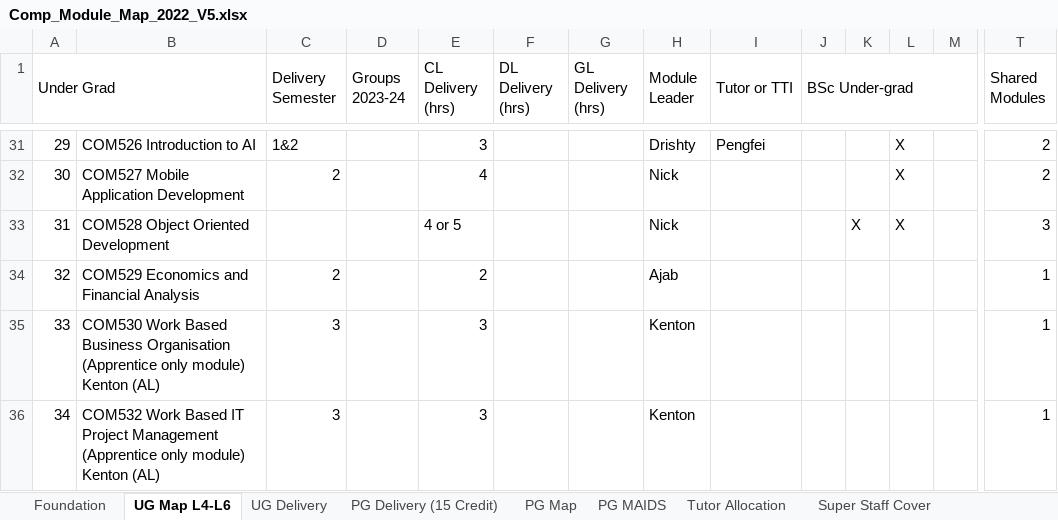
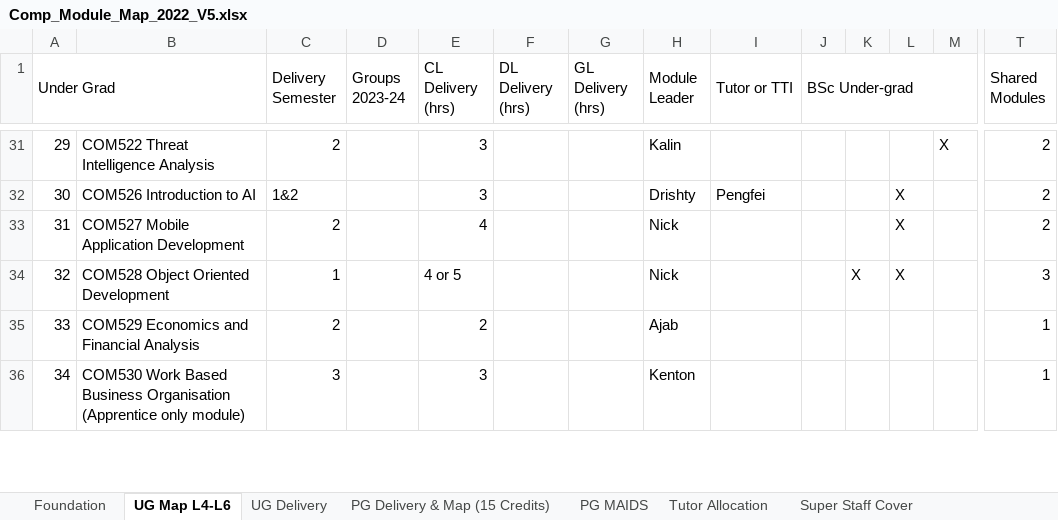
Before and after one commit to martinsolent/solent_store, an Excel workbook: docs/Comp_Module_Map_2022_V5.xlsx, sheet UG Map L4-L6, drawn as a sheet; only a part is shown, gaps mark what is left out; values as stored, in another font and other column widths than the file's, no cell formats; conditional formats not drawn; the diff covers the shown part only; the diff names each change by its address in the sheet, - before the commit and + after, or states it on an @@ line.

```diff
--- a/docs/Comp_Module_Map_2022_V5.xlsx (sheet UG Map L4-L6)
+++ b/docs/Comp_Module_Map_2022_V5.xlsx (sheet UG Map L4-L6)
-sheet tab: PG Map
+sheet tab: PG Delivery & Map (15 Credits)
-sheet tab: PG Delivery (15 Credit)
-B31: COM526 Introduction to AI
+B31: COM522 Threat Intelligence Analysis
-C31 (Delivery Semester): 1&2
+C31 (Delivery Semester): 2
-H31 (Module Leader): Drishty
+H31 (Module Leader): Kalin
-I31 (Tutor or TTI): Pengfei
+I31 (Tutor or TTI): (empty)
-L31: X
+L31: (empty)
-M31: (empty)
+M31: X
-B32: COM527 Mobile Application Development
+B32: COM526 Introduction to AI
-C32 (Delivery Semester): 2
+C32 (Delivery Semester): 1&2
-E32 (CL Delivery (hrs)): 4
+E32 (CL Delivery (hrs)): 3
-H32 (Module Leader): Nick
+H32 (Module Leader): Drishty
-I32 (Tutor or TTI): (empty)
+I32 (Tutor or TTI): Pengfei
-B33: COM528 Object Oriented Development
+B33: COM527 Mobile Application Development
-C33 (Delivery Semester): (empty)
+C33 (Delivery Semester): 2
-E33 (CL Delivery (hrs)): 4 or 5
+E33 (CL Delivery (hrs)): 4
-K33: X
+K33: (empty)
-T33 (Shared Modules): 3
+T33 (Shared Modules): 2
-B34: COM529 Economics and Financial Analysis
+B34: COM528 Object Oriented Development
-C34 (Delivery Semester): 2
+C34 (Delivery Semester): 1
-E34 (CL Delivery (hrs)): 2
+E34 (CL Delivery (hrs)): 4 or 5
-H34 (Module Leader): Ajab
+H34 (Module Leader): Nick
-K34: (empty)
+K34: X
-L34: (empty)
+L34: X
-T34 (Shared Modules): 1
+T34 (Shared Modules): 3
-B35: COM530 Work Based Business Organisation (Apprentice only module) Kenton (AL)
+B35: COM529 Economics and Financial Analysis
-C35 (Delivery Semester): 3
+C35 (Delivery Semester): 2
-E35 (CL Delivery (hrs)): 3
+E35 (CL Delivery (hrs)): 2
-H35 (Module Leader): Kenton
+H35 (Module Leader): Ajab
-B36: COM532 Work Based IT Project Management (Apprentice only module) Kenton (AL)
+B36: COM530 Work Based Business Organisation (Apprentice only module)
```
Also changed, not shown: 5 added rows, 2 removed rows, 118 edited cells and merged cells elsewhere in this sheet, sheet PG Delivery & Map (15 Credits), sheet Super Staff Cover, sheet Tutor Allocation, sheet COM726 - Sept 23, sheet COM616 - Oct 2023, sheet UG Delivery, 5 more sheets, cell formats, formulas that keep their value, docs/comp_student_numbers_2022.xlsx, 1 other file.
